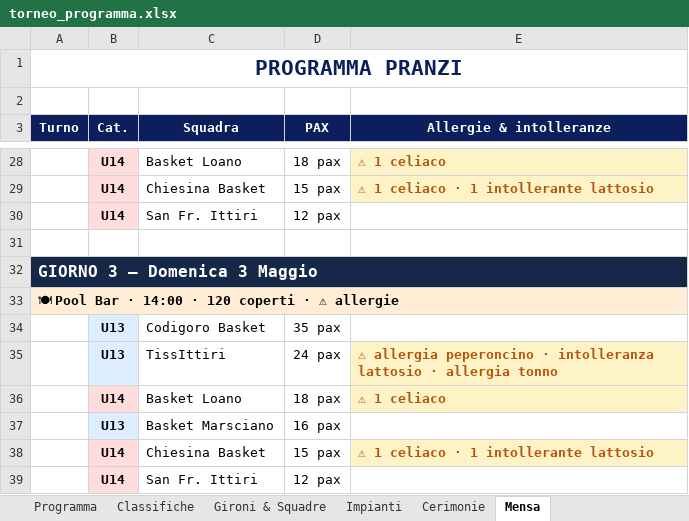
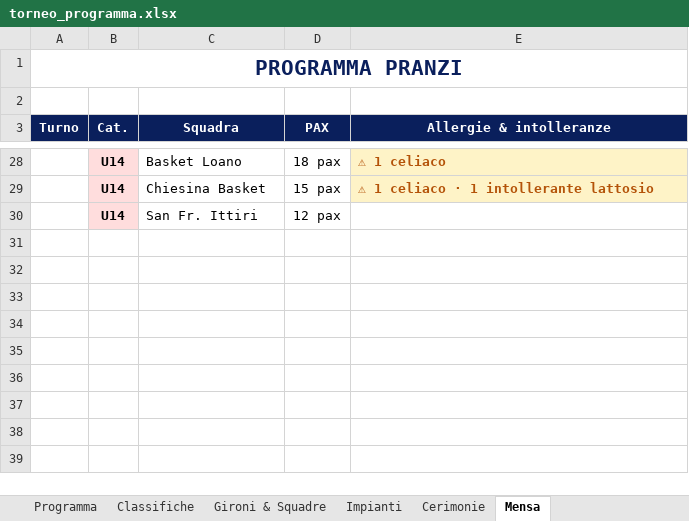
Before and after one commit to alecsal/trofeo-monsummano, an Excel workbook: torneo_programma.xlsx, sheet Mensa, drawn as a sheet; only a part is shown, gaps mark what is left out; values as stored, in another font and other column widths than the file's, no borders; the diff names each change by its address in the sheet, - before the commit and + after, or states it on an @@ line.

```diff
--- a/torneo_programma.xlsx (sheet Mensa)
+++ b/torneo_programma.xlsx (sheet Mensa)
-row 31: (empty)
-row 32: GIORNO 3 — Domenica 3 Maggio
-row 33: 🍽 Pool Bar · 14:00 · 120 coperti · ⚠ allergie
-row 34:  | U13 | Codigoro Basket | 35 pax
-row 35:  | U13 | TissIttiri | 24 pax | ⚠ allergia peperoncino · intolleranza lattosio · allergia tonno
-row 36:  | U14 | Basket Loano | 18 pax | ⚠ 1 celiaco
-row 37:  | U13 | Basket Marsciano | 16 pax
-row 38:  | U14 | Chiesina Basket | 15 pax | ⚠ 1 celiaco · 1 intollerante lattosio
-row 39:  | U14 | San Fr. Ittiri | 12 pax
```
Also changed, not shown: 2 other files.
